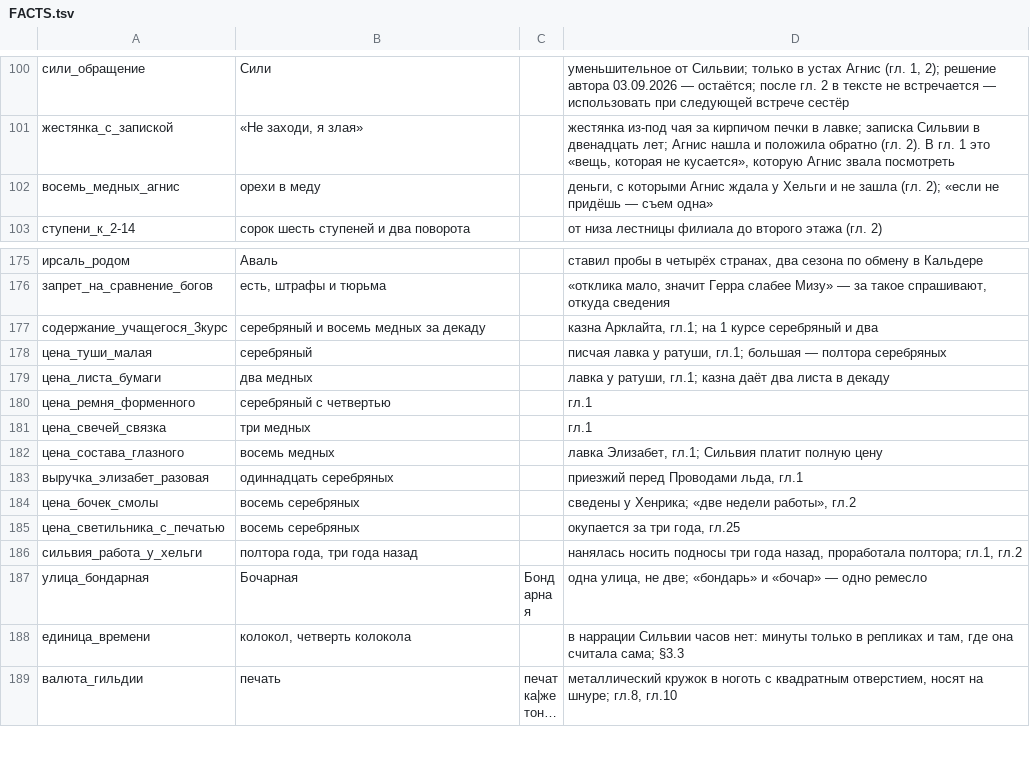
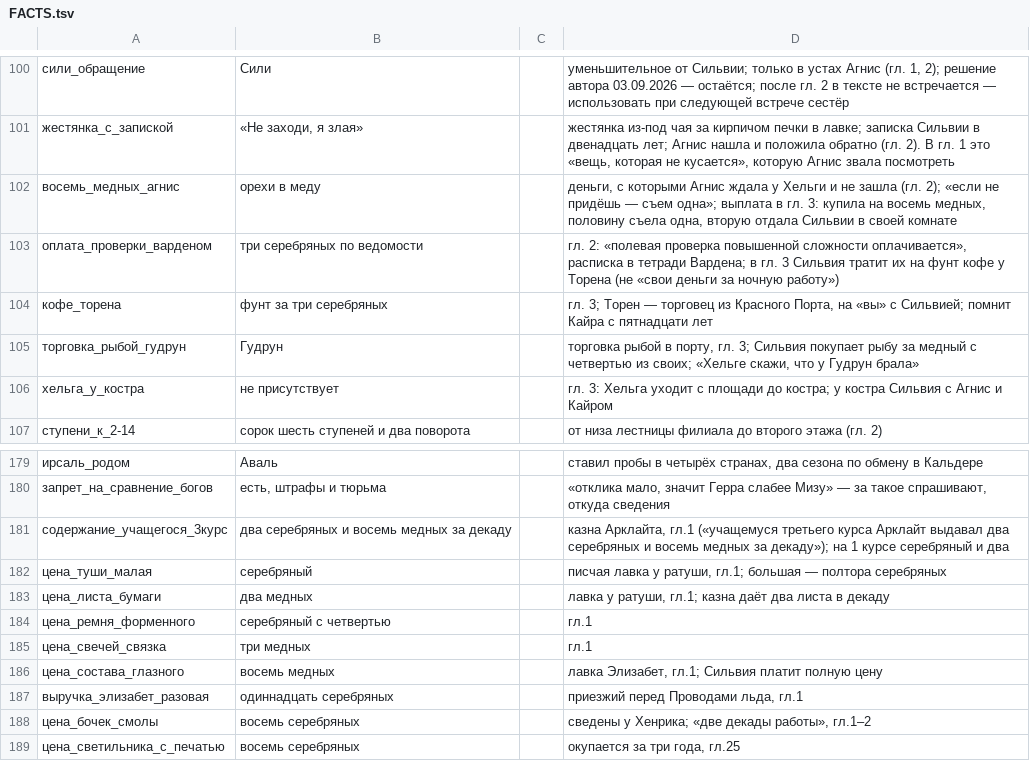
Before and after one commit to ovococjsjs-gif/shardsoftheabyss, a TSV file: 01-canon/FACTS.tsv, drawn as a sheet; only a part is shown, gaps mark what is left out; the shorter side is filled out with more unchanged rows; long unchanged cells end in ….

Commit message:
ch-03: README + EDIT-LOG A/B; ch-02 аддендум E; FACTS/GUNS обновлены; PDF глав 1–3 пересобраны
Co-authored-by: arena-agent <297053741+arena-agent@users.noreply.github.com>

```diff
--- a/01-canon/FACTS.tsv
+++ b/01-canon/FACTS.tsv
@@ -101,3 +101,7 @@
 жестянка_с_запиской	«Не заходи, я злая»		жестянка из-под чая за кирпичом печки в лавке; записка Сильвии в двенадцать лет; Агнис нашла и положила обратно (гл. 2). В гл. 1 это «вещь, которая не кусается», которую Агнис звала посмотреть
-восемь_медных_агнис	орехи в меду		деньги, с которыми Агнис ждала у Хельги и не зашла (гл. 2); «если не придёшь — съем одна»
+восемь_медных_агнис	орехи в меду		деньги, с которыми Агнис ждала у Хельги и не зашла (гл. 2); «если не придёшь — съем одна»; выплата в гл. 3: купила на восемь медных, половину съела одна, вторую отдала Сильвии в своей комнате
+оплата_проверки_варденом	три серебряных по ведомости		гл. 2: «полевая проверка повышенной сложности оплачивается», расписка в тетради Вардена; в гл. 3 Сильвия тратит их на фунт кофе у Торена (не «свои деньги за ночную работу»)
+кофе_торена	фунт за три серебряных		гл. 3; Торен — торговец из Красного Порта, на «вы» с Сильвией; помнит Кайра с пятнадцати лет
+торговка_рыбой_гудрун	Гудрун		торговка рыбой в порту, гл. 3; Сильвия покупает рыбу за медный с четвертью из своих; «Хельге скажи, что у Гудрун брала»
+хельга_у_костра	не присутствует		гл. 3: Хельга уходит с площади до костра; у костра Сильвия с Агнис и Кайром
 ступени_к_2-14	сорок шесть ступеней и два поворота		от низа лестницы филиала до второго этажа (гл. 2)
@@ -176,3 +180,3 @@
 запрет_на_сравнение_богов	есть, штрафы и тюрьма		«отклика мало, значит Герра слабее Мизу» — за такое спрашивают, откуда сведения
-содержание_учащегося_3курс	серебряный и восемь медных за декаду		казна Арклайта, гл.1; на 1 курсе серебряный и два
+содержание_учащегося_3курс	два серебряных и восемь медных за декаду		казна Арклайта, гл.1 («учащемуся третьего курса Арклайт выдавал два серебряных и восемь медных за декаду»); на 1 курсе серебряный и два
 цена_туши_малая	серебряный		писчая лавка у ратуши, гл.1; большая — полтора серебряных
@@ -183,3 +187,3 @@
 выручка_элизабет_разовая	одиннадцать серебряных		приезжий перед Проводами льда, гл.1
-цена_бочек_смолы	восемь серебряных		сведены у Хенрика; «две недели работы», гл.2
+цена_бочек_смолы	восемь серебряных		сведены у Хенрика; «две декады работы», гл.1–2
 цена_светильника_с_печатью	восемь серебряных		окупается за три года, гл.25
```
Also changed, not shown: 9 other files.
